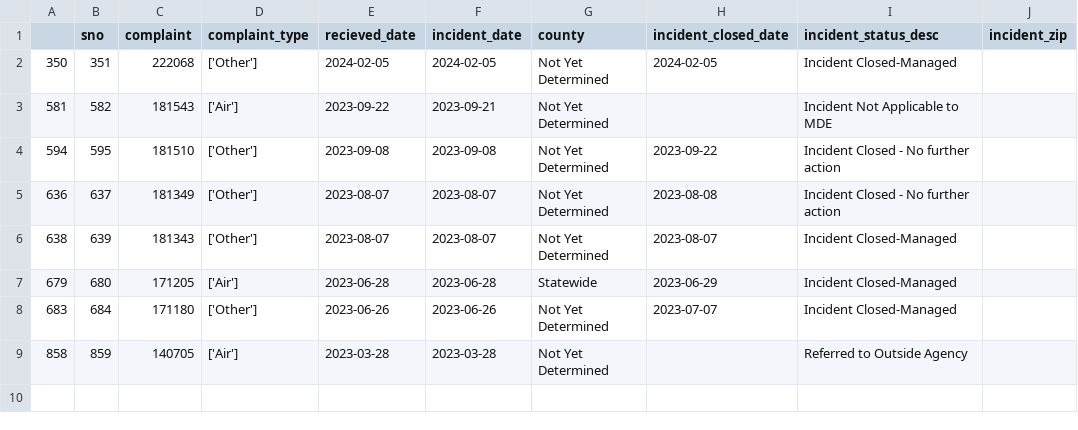
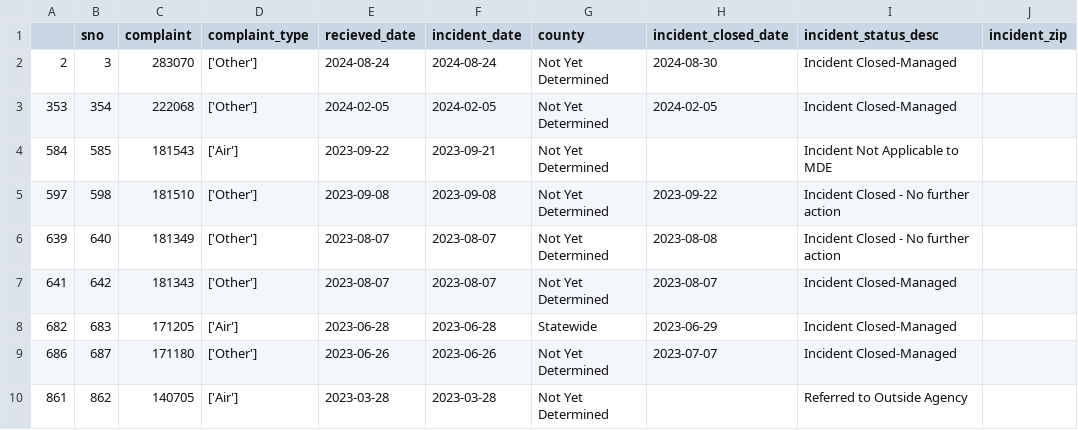
Before and after one commit to sandrafish/live-nicar-pipeline, a CSV file: exported_data/invalid_counties.csv, drawn as a sheet.

```diff
--- a/exported_data/invalid_counties.csv
+++ b/exported_data/invalid_counties.csv
@@ -1,9 +1,10 @@
 ,sno,complaint,complaint_type,recieved_date,incident_date,county,incident_closed_date,incident_status_desc,incident_zip
-350,351,222068,['Other'],2024-02-05,2024-02-05,Not Yet Determined,2024-02-05,Incident Closed-Managed,
-581,582,181543,['Air'],2023-09-22,2023-09-21,Not Yet Determined,,Incident Not Applicable to MDE,
-594,595,181510,['Other'],2023-09-08,2023-09-08,Not Yet Determined,2023-09-22,Incident Closed - No further action,
-636,637,181349,['Other'],2023-08-07,2023-08-07,Not Yet Determined,2023-08-08,Incident Closed - No further action,
-638,639,181343,['Other'],2023-08-07,2023-08-07,Not Yet Determined,2023-08-07,Incident Closed-Managed,
-679,680,171205,['Air'],2023-06-28,2023-06-28,Statewide,2023-06-29,Incident Closed-Managed,
-683,684,171180,['Other'],2023-06-26,2023-06-26,Not Yet Determined,2023-07-07,Incident Closed-Managed,
-858,859,140705,['Air'],2023-03-28,2023-03-28,Not Yet Determined,,Referred to Outside Agency,
+2,3,283070,['Other'],2024-08-24,2024-08-24,Not Yet Determined,2024-08-30,Incident Closed-Managed,
+353,354,222068,['Other'],2024-02-05,2024-02-05,Not Yet Determined,2024-02-05,Incident Closed-Managed,
+584,585,181543,['Air'],2023-09-22,2023-09-21,Not Yet Determined,,Incident Not Applicable to MDE,
+597,598,181510,['Other'],2023-09-08,2023-09-08,Not Yet Determined,2023-09-22,Incident Closed - No further action,
+639,640,181349,['Other'],2023-08-07,2023-08-07,Not Yet Determined,2023-08-08,Incident Closed - No further action,
+641,642,181343,['Other'],2023-08-07,2023-08-07,Not Yet Determined,2023-08-07,Incident Closed-Managed,
+682,683,171205,['Air'],2023-06-28,2023-06-28,Statewide,2023-06-29,Incident Closed-Managed,
+686,687,171180,['Other'],2023-06-26,2023-06-26,Not Yet Determined,2023-07-07,Incident Closed-Managed,
+861,862,140705,['Air'],2023-03-28,2023-03-28,Not Yet Determined,,Referred to Outside Agency,
```
Also changed, not shown: exported_data/all_complaints.csv, exported_data/complaint_type_frequency.csv, 1 other file.
